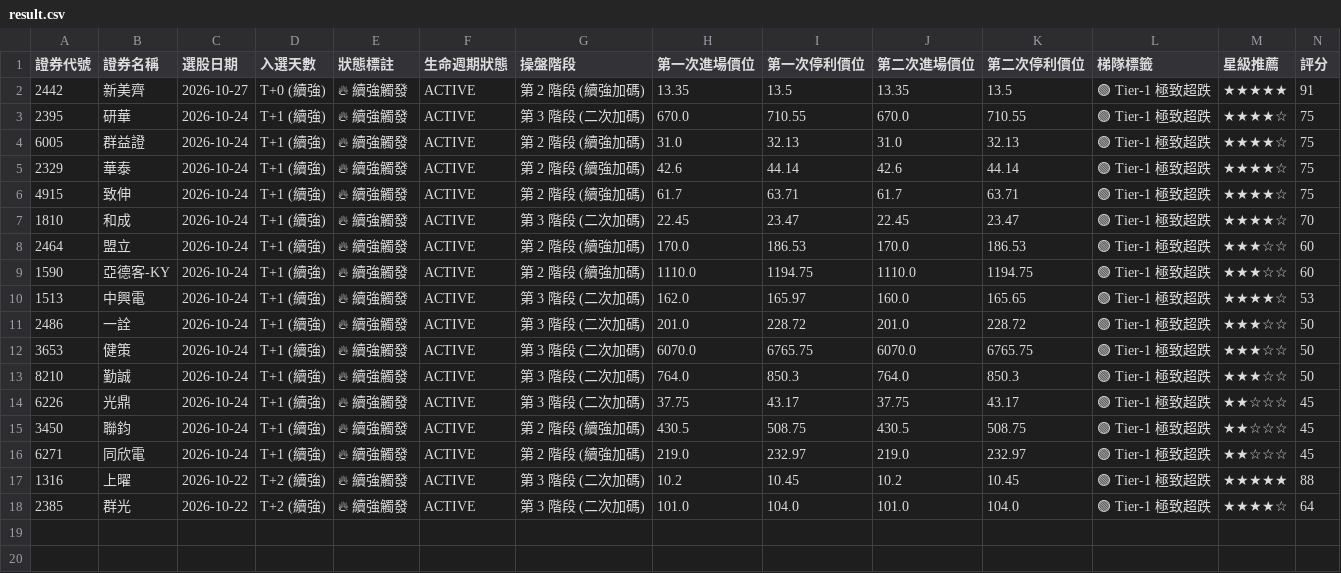
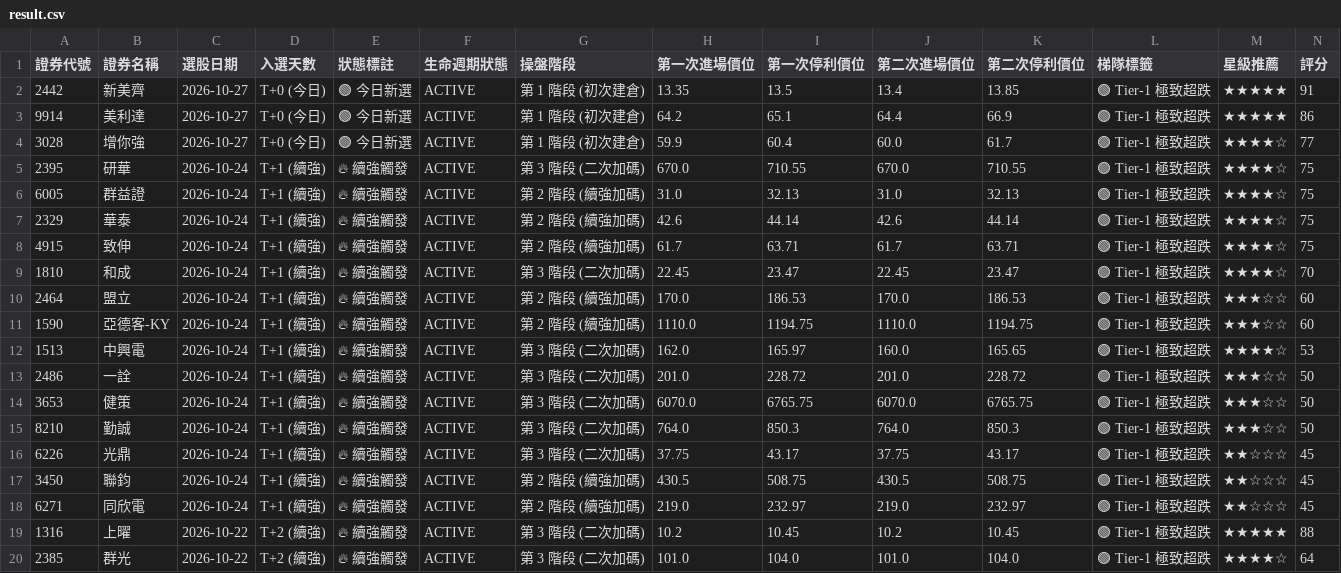
Before and after one commit to chihyuan913-glitch/tw-stock-strategy, a CSV file: strategies/01_bollinger_reversal/result.csv, drawn as a sheet; only a part is shown; rows hold the shown columns only; the diff names each change by its address in the sheet, - before the commit and + after, or states it on an @@ line.

```diff
--- a/strategies/01_bollinger_reversal/result.csv
+++ b/strategies/01_bollinger_reversal/result.csv
-D2 (入選天數): T+0 (續強)
+D2 (入選天數): T+0 (今日)
-E2 (狀態標註): 🔥 續強觸發
+E2 (狀態標註): 🟢 今日新選
-G2 (操盤階段): 第 2 階段 (續強加碼)
+G2 (操盤階段): 第 1 階段 (初次建倉)
-J2 (第二次進場價位): 13.35
+J2 (第二次進場價位): 13.4
-K2 (第二次停利價位): 13.5
+K2 (第二次停利價位): 13.85
+row 3: 9914 | 美利達 | 2026-10-27 | T+0 (今日) | 🟢 今日新選 | ACTIVE | 第 1 階段 (初次建倉) | 64.2 | 65.1 | 64.4 | 66.9 | 🟢 Tier-1 極致超跌 | ★★★★★ | 86
+row 4: 3028 | 增你強 | 2026-10-27 | T+0 (今日) | 🟢 今日新選 | ACTIVE | 第 1 階段 (初次建倉) | 59.9 | 60.4 | 60.0 | 61.7 | 🟢 Tier-1 極致超跌 | ★★★★☆ | 77
```
Also changed, not shown: strategies/02_institutional_momentum/result.csv, trade_history.csv, 39 other files.
